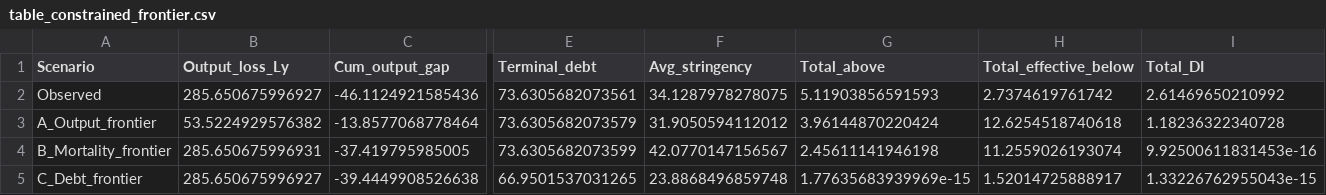
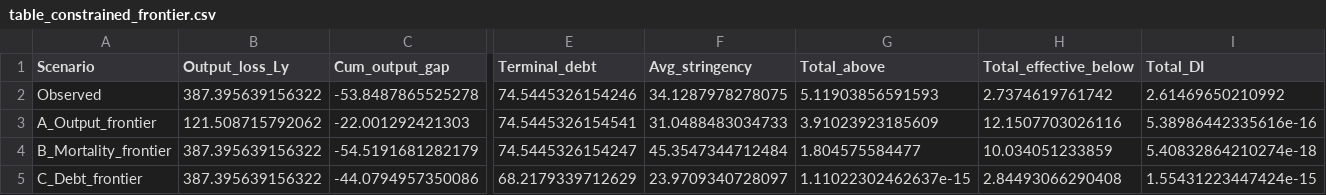
Before and after one commit to pesentiA/Pandemic-Trilemma, a CSV file: Files/code/matlab/code/table_constrained_frontier.csv, drawn as a sheet; only a part is shown, gaps mark what is left out; the diff covers the shown part only; the diff names each change by its address in the sheet, - before the commit and + after, or states it on an @@ line.

```diff
--- a/Files/code/matlab/code/table_constrained_frontier.csv
+++ b/Files/code/matlab/code/table_constrained_frontier.csv
-B2 (Output_loss_Ly): 285.650675996927
+B2 (Output_loss_Ly): 387.395639156322
-C2 (Cum_output_gap): -46.1124921585436
+C2 (Cum_output_gap): -53.8487865525278
-E2 (Terminal_debt): 73.6305682073561
+E2 (Terminal_debt): 74.5445326154246
-B3 (Output_loss_Ly): 53.5224929576382
+B3 (Output_loss_Ly): 121.508715792062
-C3 (Cum_output_gap): -13.8577068778464
+C3 (Cum_output_gap): -22.001292421303
-E3 (Terminal_debt): 73.6305682073579
+E3 (Terminal_debt): 74.5445326154541
-F3 (Avg_stringency): 31.9050594112012
+F3 (Avg_stringency): 31.0488483034733
-G3 (Total_above): 3.96144870220424
+G3 (Total_above): 3.91023923185609
-H3 (Total_effective_below): 12.6254518740618
+H3 (Total_effective_below): 12.1507703026116
-I3 (Total_DI): 1.18236322340728
+I3 (Total_DI): 5.38986442335616e-16
-B4 (Output_loss_Ly): 285.650675996931
+B4 (Output_loss_Ly): 387.395639156322
-C4 (Cum_output_gap): -37.419795985005
+C4 (Cum_output_gap): -54.5191681282179
-E4 (Terminal_debt): 73.6305682073599
+E4 (Terminal_debt): 74.5445326154247
-F4 (Avg_stringency): 42.0770147156567
+F4 (Avg_stringency): 45.3547344712484
-G4 (Total_above): 2.45611141946198
+G4 (Total_above): 1.804575584477
-H4 (Total_effective_below): 11.2559026193074
+H4 (Total_effective_below): 10.034051233859
-I4 (Total_DI): 9.92500611831453e-16
+I4 (Total_DI): 5.40832864210274e-18
-B5 (Output_loss_Ly): 285.650675996927
+B5 (Output_loss_Ly): 387.395639156322
-C5 (Cum_output_gap): -39.4449908526638
+C5 (Cum_output_gap): -44.0794957350086
-E5 (Terminal_debt): 66.9501537031265
+E5 (Terminal_debt): 68.2179339712629
-F5 (Avg_stringency): 23.8868496859748
+F5 (Avg_stringency): 23.9709340728097
-G5 (Total_above): 1.77635683939969e-15
+G5 (Total_above): 1.11022302462637e-15
-H5 (Total_effective_below): 1.52014725888917
+H5 (Total_effective_below): 2.84493066290408
-I5 (Total_DI): 1.33226762955043e-15
+I5 (Total_DI): 1.55431223447424e-15
```
Also changed, not shown: 1 edited cell elsewhere in this file, Files/code/matlab/code/table_constrained_frontier_slacks.csv, Files/code/matlab/code/table_planner_summary_baseline.csv, 37 other files.
